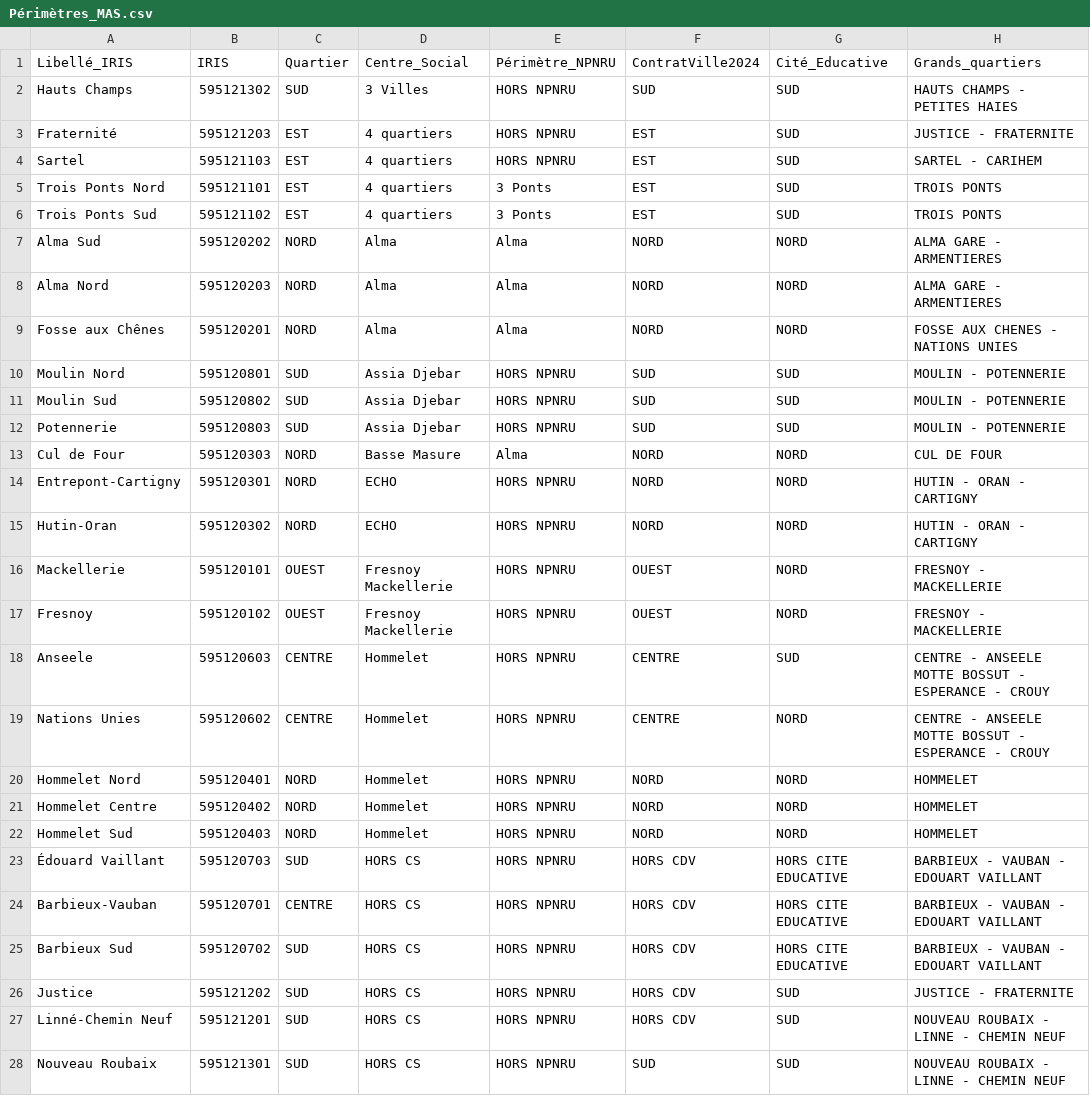
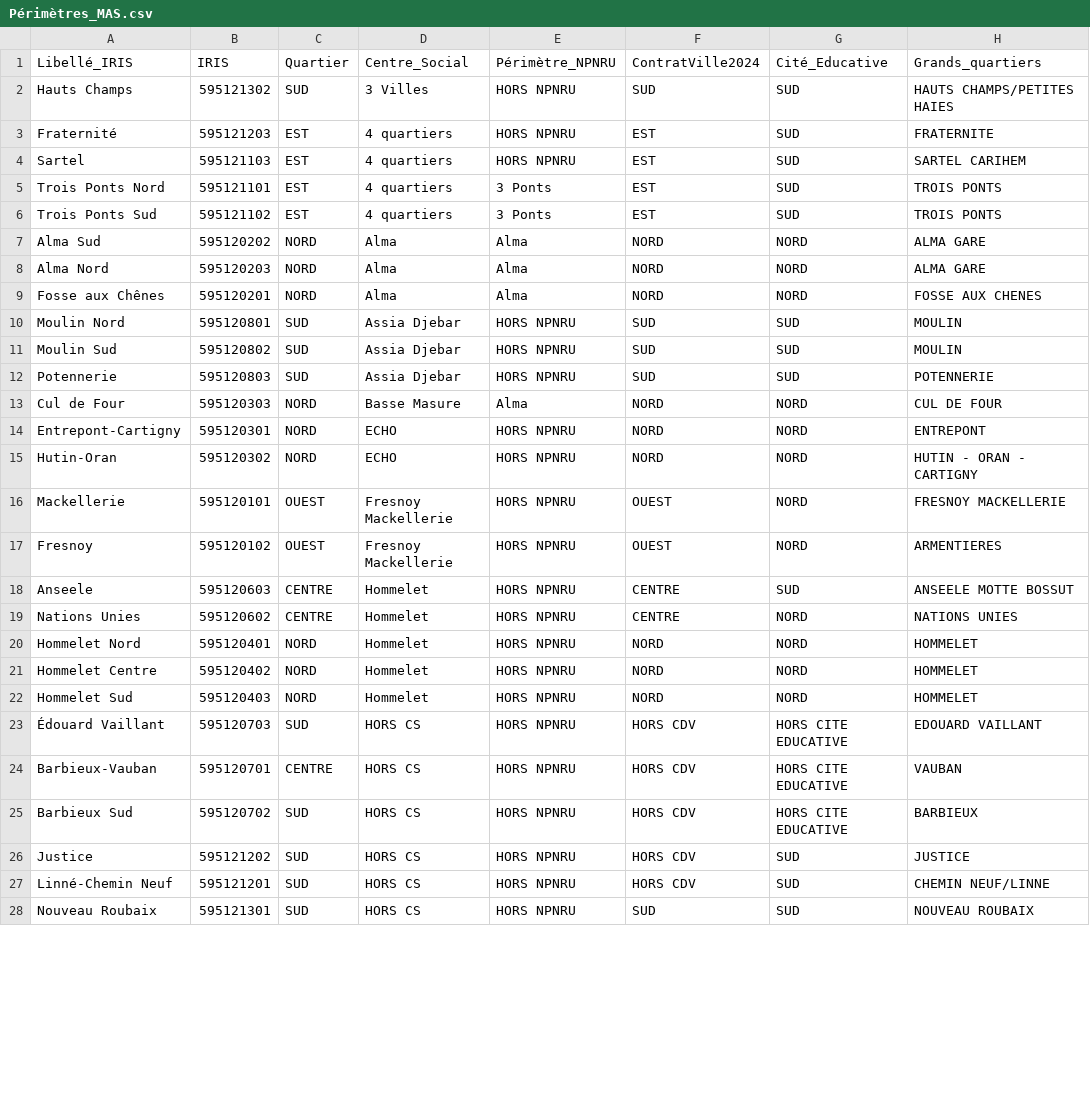
Before and after one commit to Twweetyy/ApplicationMAJ, a CSV file: exemples/lot2023/data/Périmètres_MAS.csv, drawn as a sheet; only a part is shown; the diff covers the shown part only.

Commit message:
Ajout de périmètre mas et rpls modifié

```diff
--- a/exemples/lot2023/data/Périmètres_MAS.csv
+++ b/exemples/lot2023/data/Périmètres_MAS.csv
@@ -1,20 +1,20 @@
 Libellé_IRIS,IRIS,Quartier,Centre_Social,Périmètre_NPNRU,ContratVille2024,Cité_Educative,Grands_quartiers
-Hauts Champs,595121302,SUD,3 Villes,HORS NPNRU,SUD,SUD,HAUTS CHAMPS - PETITES HAIES
-Fraternité,595121203,EST,4 quartiers,HORS NPNRU,EST,SUD,JUSTICE - FRATERNITE
-Sartel,595121103,EST,4 quartiers,HORS NPNRU,EST,SUD,SARTEL - CARIHEM
+Hauts Champs,595121302,SUD,3 Villes,HORS NPNRU,SUD,SUD,HAUTS CHAMPS/PETITES HAIES
+Fraternité,595121203,EST,4 quartiers,HORS NPNRU,EST,SUD,FRATERNITE
+Sartel,595121103,EST,4 quartiers,HORS NPNRU,EST,SUD,SARTEL CARIHEM
 Trois Ponts Nord,595121101,EST,4 quartiers,3 Ponts,EST,SUD,TROIS PONTS
 Trois Ponts Sud,595121102,EST,4 quartiers,3 Ponts,EST,SUD,TROIS PONTS
-Alma Sud,595120202,NORD,Alma,Alma,NORD,NORD,ALMA GARE - ARMENTIERES
-Alma Nord,595120203,NORD,Alma,Alma,NORD,NORD,ALMA GARE - ARMENTIERES
-Fosse aux Chênes,595120201,NORD,Alma,Alma,NORD,NORD,FOSSE AUX CHENES - NATIONS UNIES
-Moulin Nord,595120801,SUD,Assia Djebar,HORS NPNRU,SUD,SUD,MOULIN - POTENNERIE
-Moulin Sud,595120802,SUD,Assia Djebar,HORS NPNRU,SUD,SUD,MOULIN - POTENNERIE
-Potennerie,595120803,SUD,Assia Djebar,HORS NPNRU,SUD,SUD,MOULIN - POTENNERIE
+Alma Sud,595120202,NORD,Alma,Alma,NORD,NORD,ALMA GARE
+Alma Nord,595120203,NORD,Alma,Alma,NORD,NORD,ALMA GARE
+Fosse aux Chênes,595120201,NORD,Alma,Alma,NORD,NORD,FOSSE AUX CHENES
+Moulin Nord,595120801,SUD,Assia Djebar,HORS NPNRU,SUD,SUD,MOULIN
+Moulin Sud,595120802,SUD,Assia Djebar,HORS NPNRU,SUD,SUD,MOULIN
+Potennerie,595120803,SUD,Assia Djebar,HORS NPNRU,SUD,SUD,POTENNERIE
 Cul de Four,595120303,NORD,Basse Masure,Alma,NORD,NORD,CUL DE FOUR
-Entrepont-Cartigny,595120301,NORD,ECHO,HORS NPNRU,NORD,NORD,HUTIN - ORAN - CARTIGNY
+Entrepont-Cartigny,595120301,NORD,ECHO,HORS NPNRU,NORD,NORD,ENTREPONT
 Hutin-Oran,595120302,NORD,ECHO,HORS NPNRU,NORD,NORD,HUTIN - ORAN - CARTIGNY
-Mackellerie,595120101,OUEST,Fresnoy Mackellerie,HORS NPNRU,OUEST,NORD,FRESNOY - MACKELLERIE
-Fresnoy,595120102,OUEST,Fresnoy Mackellerie,HORS NPNRU,OUEST,NORD,FRESNOY - MACKELLERIE
-Anseele,595120603,CENTRE,Hommelet,HORS NPNRU,CENTRE,SUD,CENTRE - ANSEELE MOTTE BOSSUT - ESPERANCE - CROUY
-Nations Unies,595120602,CENTRE,Hommelet,HORS NPNRU,CENTRE,NORD,CENTRE - ANSEELE MOTTE BOSSUT - ESPERANCE - CROUY
+Mackellerie,595120101,OUEST,Fresnoy Mackellerie,HORS NPNRU,OUEST,NORD,FRESNOY MACKELLERIE
+Fresnoy,595120102,OUEST,Fresnoy Mackellerie,HORS NPNRU,OUEST,NORD,ARMENTIERES
+Anseele,595120603,CENTRE,Hommelet,HORS NPNRU,CENTRE,SUD,ANSEELE MOTTE BOSSUT
+Nations Unies,595120602,CENTRE,Hommelet,HORS NPNRU,CENTRE,NORD,NATIONS UNIES
 Hommelet Nord,595120401,NORD,Hommelet,HORS NPNRU,NORD,NORD,HOMMELET
@@ -22,7 +22,7 @@ Hommelet Centre,595120402,NORD,Hommelet,HORS NPNRU,NORD,NORD,HOMMELET
 Hommelet Sud,595120403,NORD,Hommelet,HORS NPNRU,NORD,NORD,HOMMELET
-Édouard Vaillant,595120703,SUD,HORS CS,HORS NPNRU,HORS CDV,HORS CITE EDUCATIVE,BARBIEUX - VAUBAN - EDOUART VAILLANT
-Barbieux-Vauban,595120701,CENTRE,HORS CS,HORS NPNRU,HORS CDV,HORS CITE EDUCATIVE,BARBIEUX - VAUBAN - EDOUART VAILLANT
-Barbieux Sud,595120702,SUD,HORS CS,HORS NPNRU,HORS CDV,HORS CITE EDUCATIVE,BARBIEUX - VAUBAN - EDOUART VAILLANT
-Justice,595121202,SUD,HORS CS,HORS NPNRU,HORS CDV,SUD,JUSTICE - FRATERNITE
-Linné-Chemin Neuf,595121201,SUD,HORS CS,HORS NPNRU,HORS CDV,SUD,NOUVEAU ROUBAIX - LINNE - CHEMIN NEUF
-Nouveau Roubaix,595121301,SUD,HORS CS,HORS NPNRU,SUD,SUD,NOUVEAU ROUBAIX - LINNE - CHEMIN NEUF
+Édouard Vaillant,595120703,SUD,HORS CS,HORS NPNRU,HORS CDV,HORS CITE EDUCATIVE,EDOUARD VAILLANT
+Barbieux-Vauban,595120701,CENTRE,HORS CS,HORS NPNRU,HORS CDV,HORS CITE EDUCATIVE,VAUBAN
+Barbieux Sud,595120702,SUD,HORS CS,HORS NPNRU,HORS CDV,HORS CITE EDUCATIVE,BARBIEUX
+Justice,595121202,SUD,HORS CS,HORS NPNRU,HORS CDV,SUD,JUSTICE
+Linné-Chemin Neuf,595121201,SUD,HORS CS,HORS NPNRU,HORS CDV,SUD,CHEMIN NEUF/LINNE
+Nouveau Roubaix,595121301,SUD,HORS CS,HORS NPNRU,SUD,SUD,NOUVEAU ROUBAIX
```
Also changed, not shown: 5 edited cells elsewhere in this file, 1 other file.
